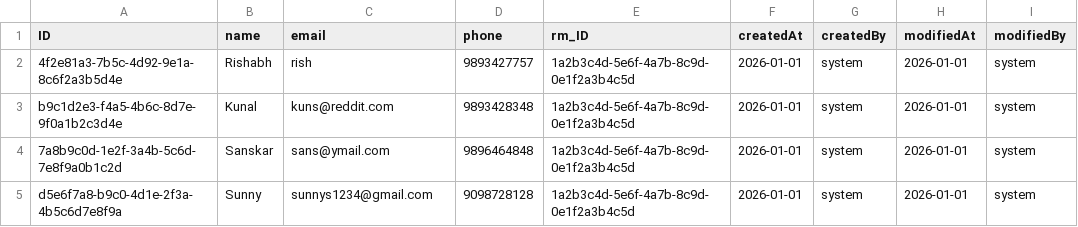
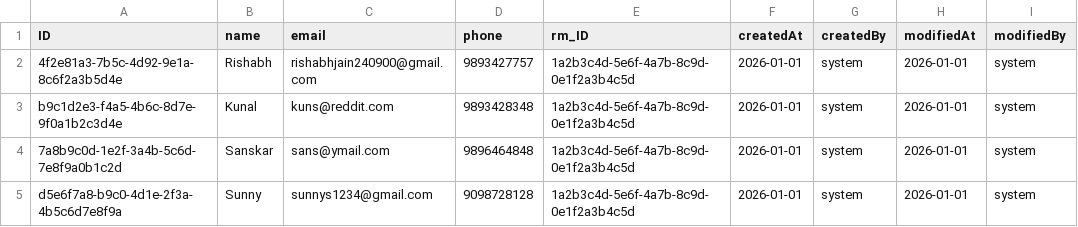
Before and after one commit to risjain24/CAPM_Banking_system, a CSV file: db/data/my.banking-Customers.csv, drawn as a sheet.

```diff
--- a/db/data/my.banking-Customers.csv
+++ b/db/data/my.banking-Customers.csv
@@ -1,3 +1,3 @@
 ID,name,email,phone,rm_ID,createdAt,createdBy,modifiedAt,modifiedBy
-4f2e81a3-7b5c-4d92-9e1a-8c6f2a3b5d4e,Rishabh,rish,9893427757,1a2b3c4d-5e6f-4a7b-8c9d-0e1f2a3b4c5d,2026-01-01,system,2026-01-01,system
+4f2e81a3-7b5c-4d92-9e1a-8c6f2a3b5d4e,Rishabh,rishabhjain240900@gmail.com,9893427757,1a2b3c4d-5e6f-4a7b-8c9d-0e1f2a3b4c5d,2026-01-01,system,2026-01-01,system
 b9c1d2e3-f4a5-4b6c-8d7e-9f0a1b2c3d4e,Kunal,kuns@reddit.com,9893428348,1a2b3c4d-5e6f-4a7b-8c9d-0e1f2a3b4c5d,2026-01-01,system,2026-01-01,system
```
Also changed, not shown: db/data/my.banking-Accounts.csv, 28 other files.
